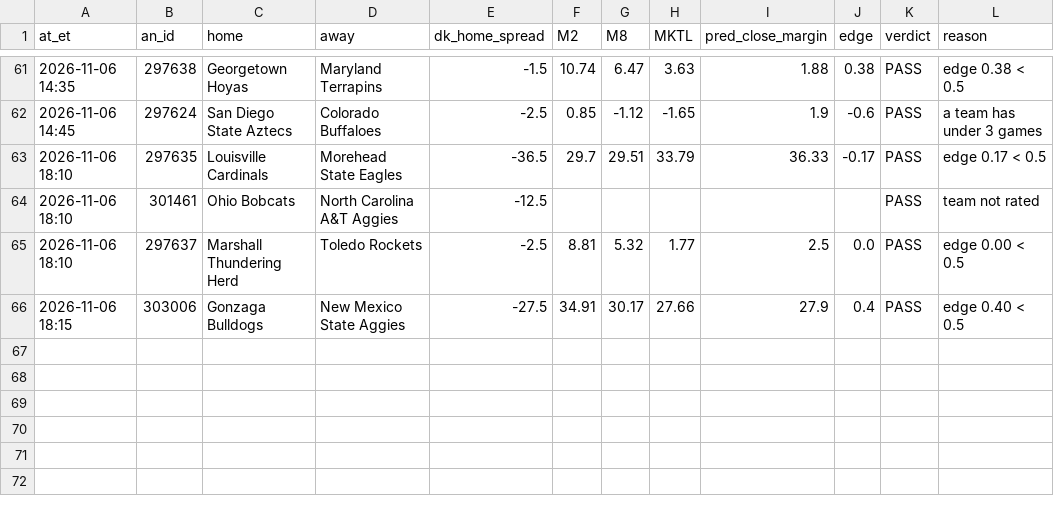
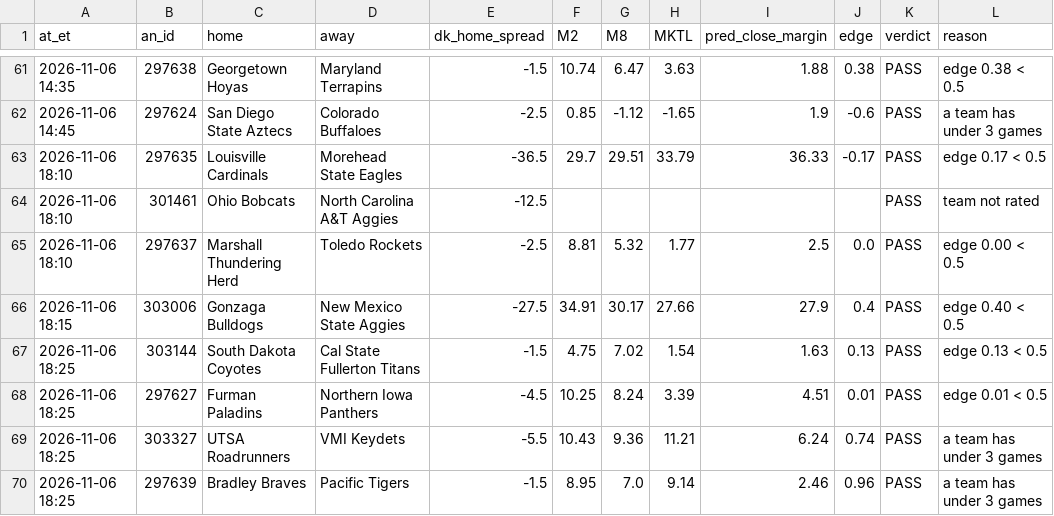
Before and after one commit to JeffreyD24/NCAAM, a CSV file: ncaab/state/live_evals.csv, drawn as a sheet; only a part is shown, gaps mark what is left out.

```diff
--- a/ncaab/state/live_evals.csv
+++ b/ncaab/state/live_evals.csv
@@ -66 +66,5 @@ at_et,an_id,home,away,dk_home_spread,M2,M8,MKTL,pred_close_margin,edge,verdict,r
 2026-11-06 18:15,303006,Gonzaga Bulldogs,New Mexico State Aggies,-27.5,34.91,30.17,27.66,27.9,0.4,PASS,edge 0.40 < 0.5
+2026-11-06 18:25,303144,South Dakota Coyotes,Cal State Fullerton Titans,-1.5,4.75,7.02,1.54,1.63,0.13,PASS,edge 0.13 < 0.5
+2026-11-06 18:25,297627,Furman Paladins,Northern Iowa Panthers,-4.5,10.25,8.24,3.39,4.51,0.01,PASS,edge 0.01 < 0.5
+2026-11-06 18:25,303327,UTSA Roadrunners,VMI Keydets,-5.5,10.43,9.36,11.21,6.24,0.74,PASS,a team has under 3 games
+2026-11-06 18:25,297639,Bradley Braves,Pacific Tigers,-1.5,8.95,7.0,9.14,2.46,0.96,PASS,a team has under 3 games
```
Also changed, not shown: ncaab/state/dk_lines.csv, 2 other files.
